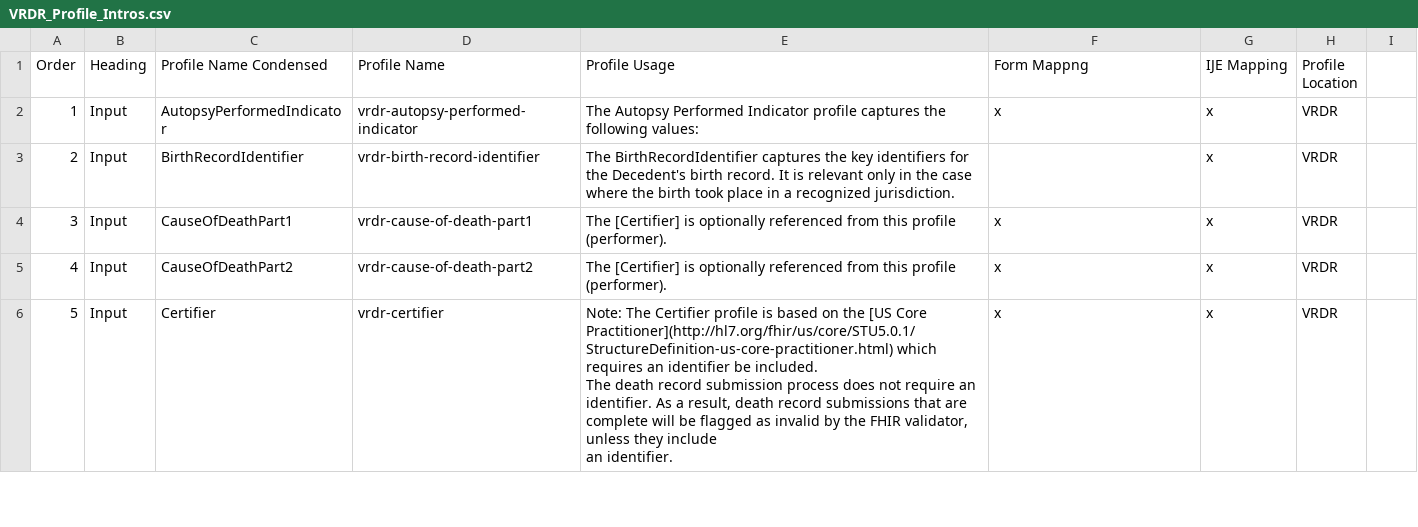
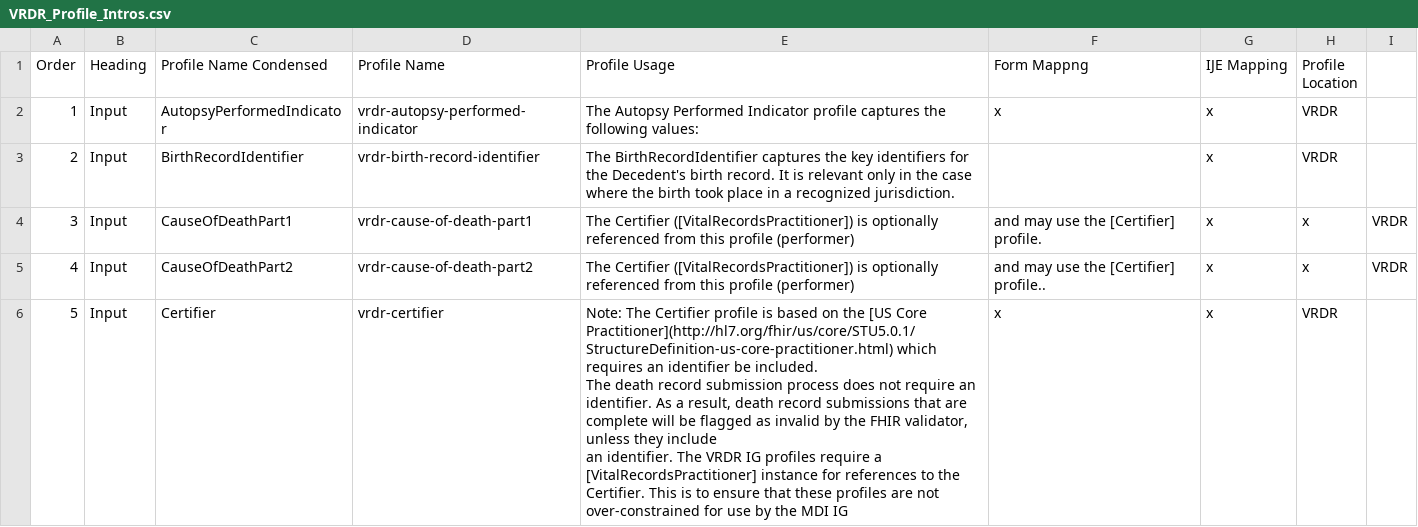
Before and after one commit to HL7/vrdr, a CSV file: input/mapping/VRDR_Profile_Intros.csv, drawn as a sheet; only a part is shown; the diff covers the shown part only.

```diff
--- a/input/mapping/VRDR_Profile_Intros.csv
+++ b/input/mapping/VRDR_Profile_Intros.csv
@@ -3,6 +3,6 @@
 2,Input,BirthRecordIdentifier,vrdr-birth-record-identifier,The BirthRecordIdentifier captures the key identifiers for the Decedent's birth record. It is relevant only in the case where the birth took place in a recognized jurisdiction.,,x,VRDR
-3,Input,CauseOfDeathPart1,vrdr-cause-of-death-part1,The [Certifier] is optionally referenced from this profile (performer).,x,x,VRDR
-4,Input,CauseOfDeathPart2,vrdr-cause-of-death-part2,The [Certifier] is optionally referenced from this profile (performer).,x,x,VRDR
-5,Input,Certifier,vrdr-certifier,"Note: The Certifier profile is based on the [US Core Practitioner](http://hl7.org/fhir/us/core/STU5.0.1/StructureDefinition-us-core-practitioner.html) which requires an identifier be included.
-The death record submission process does not require an identifier.  As a result, death record submissions that are complete will be flagged as invalid by the FHIR validator, unless they include
-an identifier.",x,x,VRDR
+3,Input,CauseOfDeathPart1,vrdr-cause-of-death-part1,The Certifier ([VitalRecordsPractitioner]) is optionally referenced from this profile (performer), and may use the [Certifier] profile.,x,x,VRDR
+4,Input,CauseOfDeathPart2,vrdr-cause-of-death-part2,The Certifier ([VitalRecordsPractitioner]) is optionally referenced from this profile (performer), and may use the [Certifier] profile..,x,x,VRDR
+5,Input,Certifier,vrdr-certifier,"Note: The Certifier profile is based on the [US Core Practitioner](http://hl7.org/fhir/us/core/STU5.0.1/StructureDefinition-us-core-practitioner.html) which requires an identifier be included.
+The death record submission process does not require an identifier.  As a result, death record submissions that are complete will be flagged as invalid by the FHIR validator, unless they include
+an identifier. The VRDR IG profiles require a [VitalRecordsPractitioner] instance for references to the Certifier.  This is to ensure that these profiles are not over-constrained for use by the MDI IG",x,x,VRDR
```
Also changed, not shown: 2 edited cells elsewhere in this file, 2 other files.
